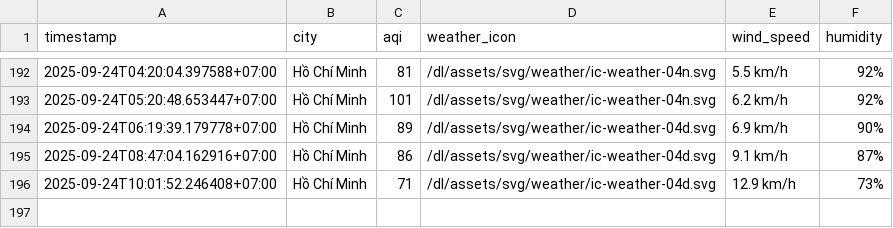
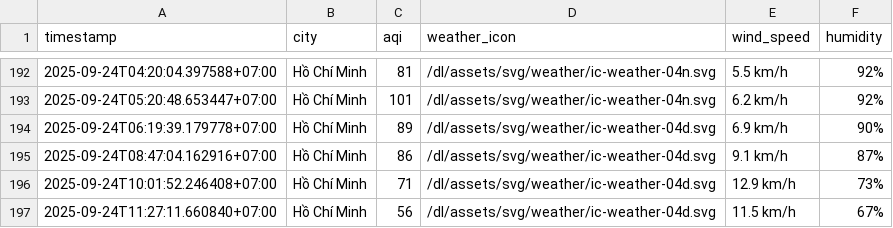
Before and after one commit to HiAmNear/iqair-crawling, a CSV file: result/ho-chi-minh-city/aqi_ho-chi-minh-city_2025_sep.csv, drawn as a sheet; only a part is shown, gaps mark what is left out; the diff names each change by its address in the sheet, - before the commit and + after, or states it on an @@ line.

```diff
--- a/result/ho-chi-minh-city/aqi_ho-chi-minh-city_2025_sep.csv
+++ b/result/ho-chi-minh-city/aqi_ho-chi-minh-city_2025_sep.csv
+row 197: 2025-09-24T11:27:11.660840+07:00 | Hồ Chí Minh | 56 | /dl/assets/svg/weather/ic-weather-04d.svg | 11.5 km/h | 67%
```
Also changed, not shown: result/can-tho/aqi_can-tho_2025_sep.csv, result/da-nang/aqi_da-nang_2025_sep.csv, 4 other files.
